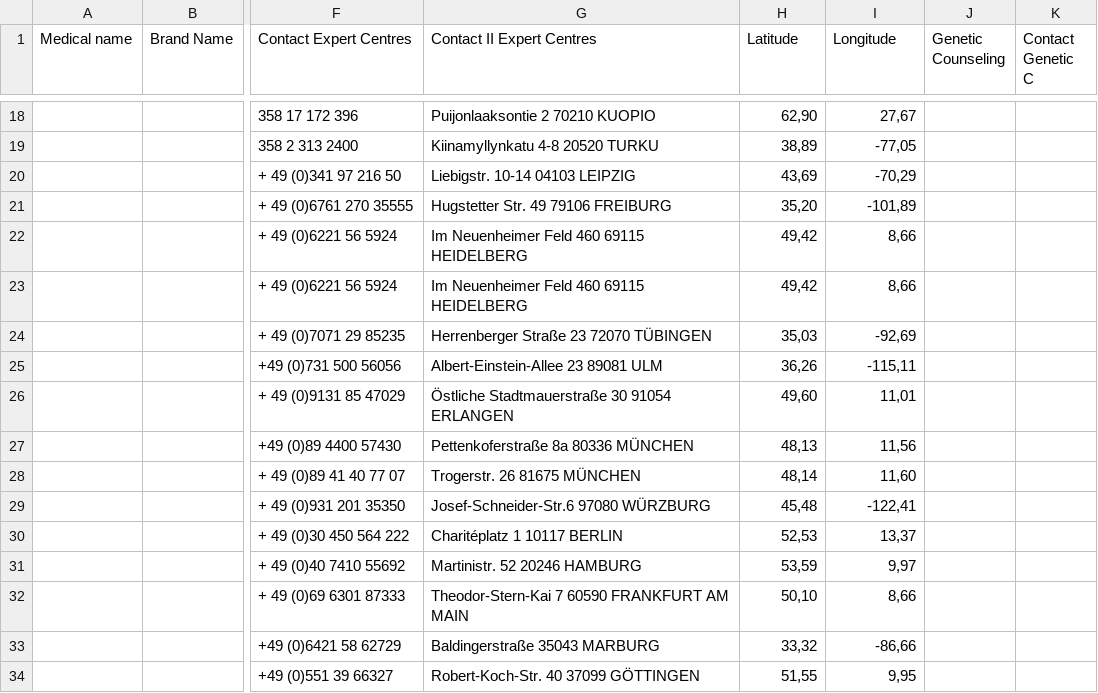
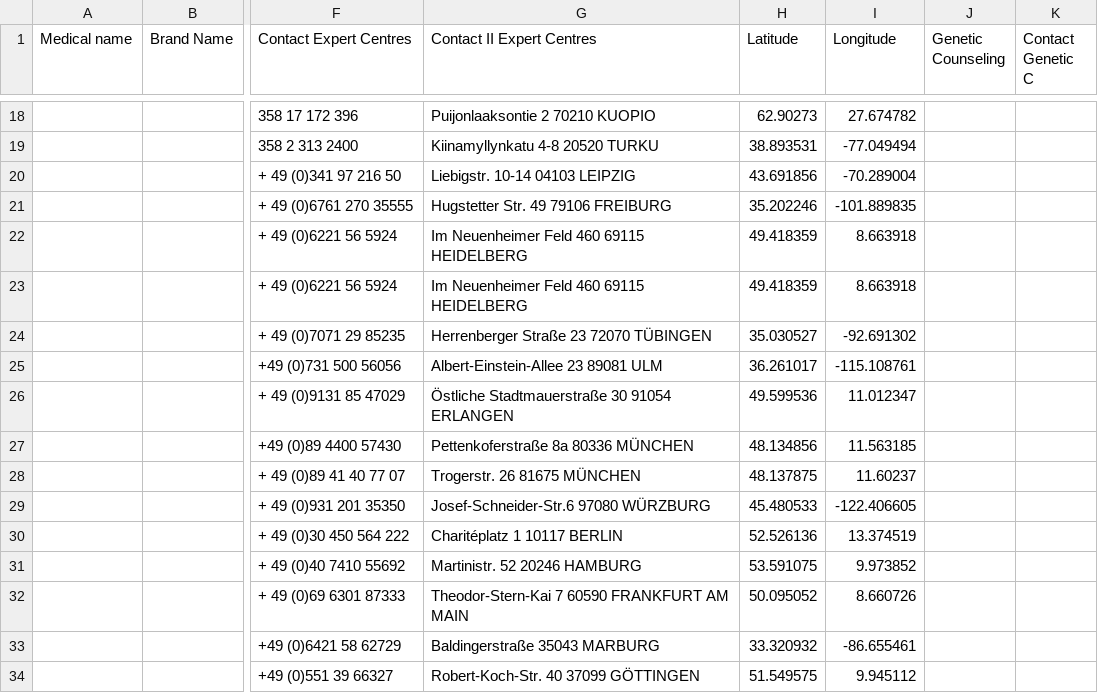
Before and after one commit to davidpujol/RareHacks, a CSV file: csv/drugs_labs_biobanks_dataset -1.csv, drawn as a sheet; only a part is shown, gaps mark what is left out; the diff covers the shown part only; the diff names each change by its address in the sheet, - before the commit and + after, or states it on an @@ line.

```diff
--- a/csv/drugs_labs_biobanks_dataset -1.csv
+++ b/csv/drugs_labs_biobanks_dataset -1.csv
-H18 (Latitude): 62,90
+H18 (Latitude): 62.90273
-I18 (Longitude): 27,67
+I18 (Longitude): 27.674782
-H19 (Latitude): 38,89
+H19 (Latitude): 38.893531
-I19 (Longitude): -77,05
+I19 (Longitude): -77.049494
-H20 (Latitude): 43,69
+H20 (Latitude): 43.691856
-I20 (Longitude): -70,29
+I20 (Longitude): -70.289004
-H21 (Latitude): 35,20
+H21 (Latitude): 35.202246
-I21 (Longitude): -101,89
+I21 (Longitude): -101.889835
-H22:H23 (Latitude): 49,42
+H22:H23 (Latitude): 49.418359
-I22:I23 (Longitude): 8,66
+I22:I23 (Longitude): 8.663918
-H24 (Latitude): 35,03
+H24 (Latitude): 35.030527
-I24 (Longitude): -92,69
+I24 (Longitude): -92.691302
-H25 (Latitude): 36,26
+H25 (Latitude): 36.261017
-I25 (Longitude): -115,11
+I25 (Longitude): -115.108761
-H26 (Latitude): 49,60
+H26 (Latitude): 49.599536
-I26 (Longitude): 11,01
+I26 (Longitude): 11.012347
-H27 (Latitude): 48,13
+H27 (Latitude): 48.134856
-I27 (Longitude): 11,56
+I27 (Longitude): 11.563185
-H28 (Latitude): 48,14
+H28 (Latitude): 48.137875
-I28 (Longitude): 11,60
+I28 (Longitude): 11.60237
-H29 (Latitude): 45,48
+H29 (Latitude): 45.480533
-I29 (Longitude): -122,41
+I29 (Longitude): -122.406605
-H30 (Latitude): 52,53
+H30 (Latitude): 52.526136
-I30 (Longitude): 13,37
+I30 (Longitude): 13.374519
-H31 (Latitude): 53,59
+H31 (Latitude): 53.591075
-I31 (Longitude): 9,97
+I31 (Longitude): 9.973852
-H32 (Latitude): 50,10
+H32 (Latitude): 50.095052
-I32 (Longitude): 8,66
+I32 (Longitude): 8.660726
-H33 (Latitude): 33,32
+H33 (Latitude): 33.320932
-I33 (Longitude): -86,66
+I33 (Longitude): -86.655461
-H34 (Latitude): 51,55
+H34 (Latitude): 51.549575
-I34 (Longitude): 9,95
+I34 (Longitude): 9.945112
```
Also changed, not shown: 76 edited cells elsewhere in this file, 1 other file.
